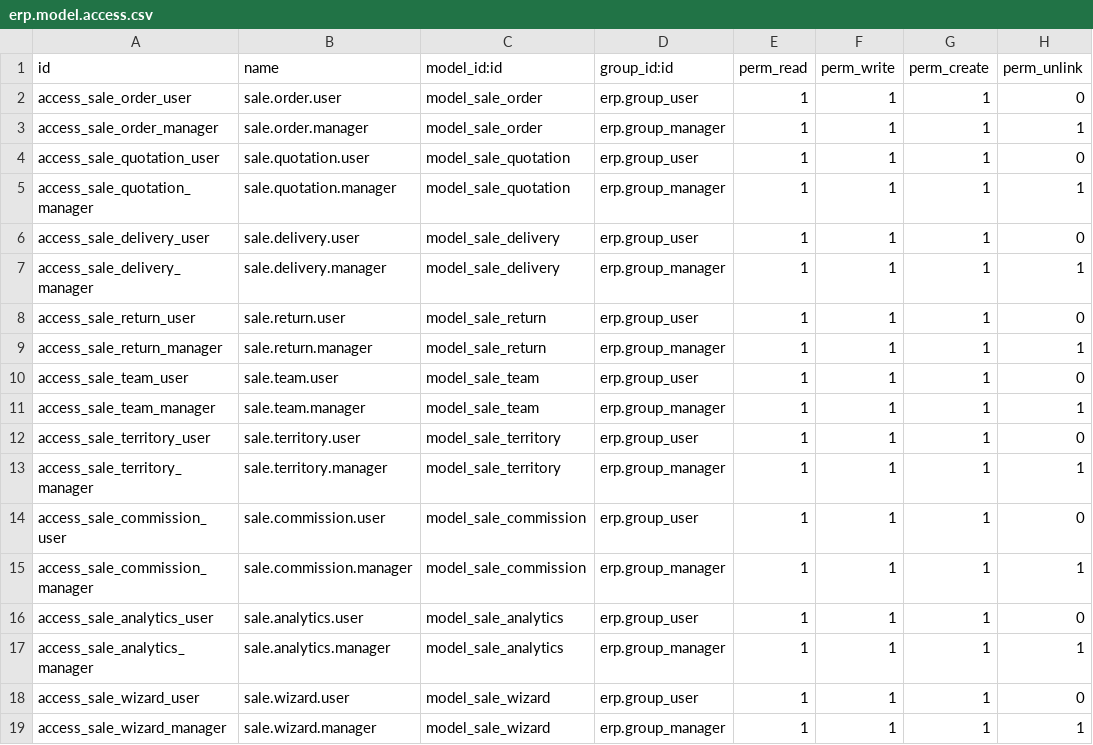
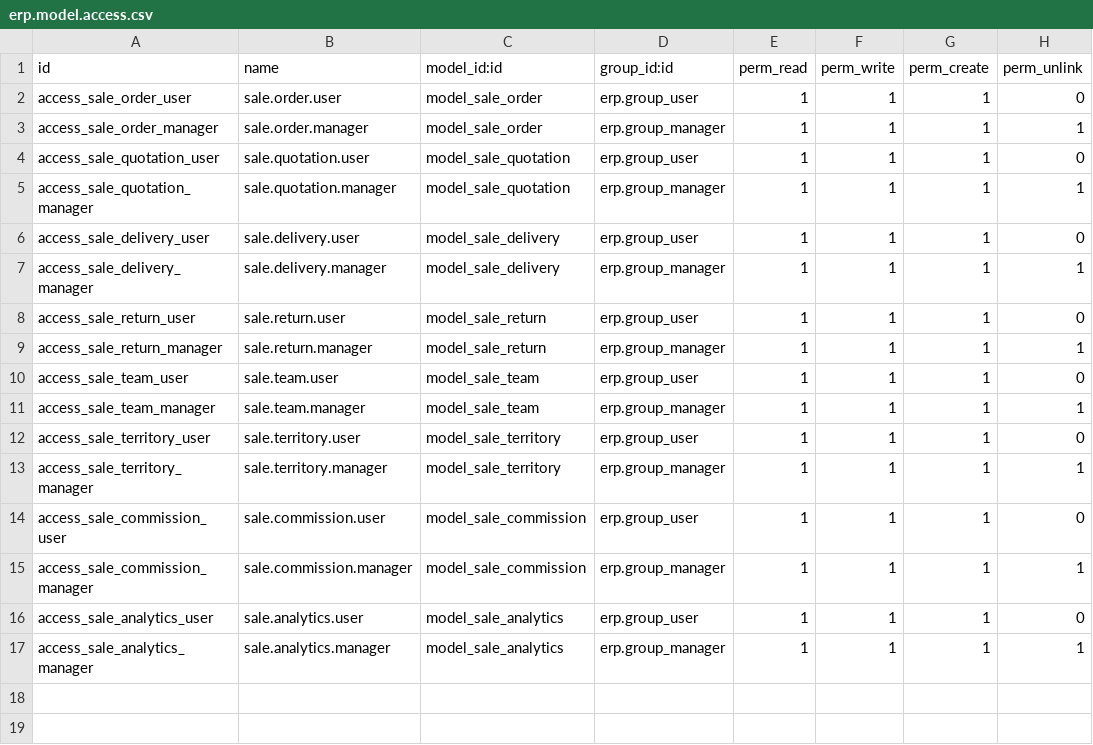
Before and after one commit to ashidadhich33-source/Loyalty-program, a CSV file: addons/sales/security/erp.model.access.csv, drawn as a sheet.

```diff
--- a/addons/sales/security/erp.model.access.csv
+++ b/addons/sales/security/erp.model.access.csv
@@ -17,3 +17 @@ access_sale_analytics_user,sale.analytics.user,model_sale_analytics,erp.group_us
 access_sale_analytics_manager,sale.analytics.manager,model_sale_analytics,erp.group_manager,1,1,1,1
-access_sale_wizard_user,sale.wizard.user,model_sale_wizard,erp.group_user,1,1,1,0
-access_sale_wizard_manager,sale.wizard.manager,model_sale_wizard,erp.group_manager,1,1,1,1
```
Also changed, not shown: 27 other files.
